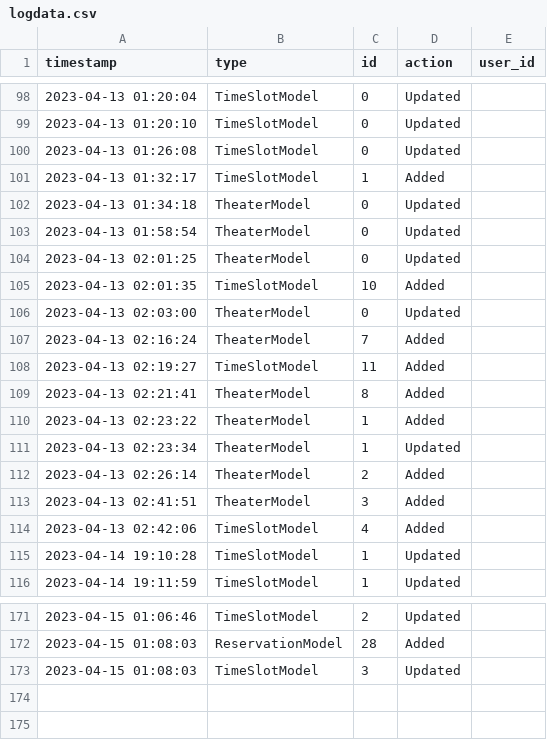
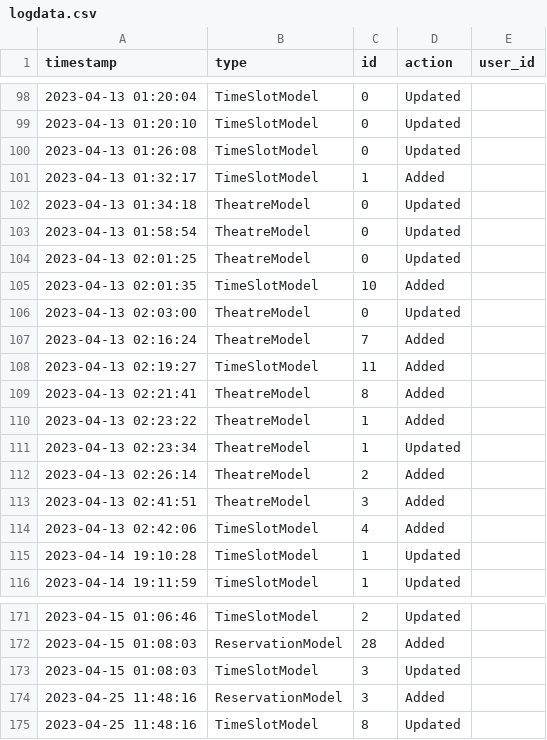
Before and after one commit to Failfan13/PROJECT-B, a CSV file: Project/DataSources/logdata.csv, drawn as a sheet; only a part is shown, gaps mark what is left out; the diff covers the shown part only.

Commit message:
Theater => Theatre

```diff
--- a/Project/DataSources/logdata.csv
+++ b/Project/DataSources/logdata.csv
@@ -101,14 +101,14 @@ timestamp,type,id,action,user_id
 2023-04-13 01:32:17,TimeSlotModel,1,Added,
-2023-04-13 01:34:18,TheaterModel,0,Updated,
-2023-04-13 01:58:54,TheaterModel,0,Updated,
-2023-04-13 02:01:25,TheaterModel,0,Updated,
+2023-04-13 01:34:18,TheatreModel,0,Updated,
+2023-04-13 01:58:54,TheatreModel,0,Updated,
+2023-04-13 02:01:25,TheatreModel,0,Updated,
 2023-04-13 02:01:35,TimeSlotModel,10,Added,
-2023-04-13 02:03:00,TheaterModel,0,Updated,
-2023-04-13 02:16:24,TheaterModel,7,Added,
+2023-04-13 02:03:00,TheatreModel,0,Updated,
+2023-04-13 02:16:24,TheatreModel,7,Added,
 2023-04-13 02:19:27,TimeSlotModel,11,Added,
-2023-04-13 02:21:41,TheaterModel,8,Added,
-2023-04-13 02:23:22,TheaterModel,1,Added,
-2023-04-13 02:23:34,TheaterModel,1,Updated,
-2023-04-13 02:26:14,TheaterModel,2,Added,
-2023-04-13 02:41:51,TheaterModel,3,Added,
+2023-04-13 02:21:41,TheatreModel,8,Added,
+2023-04-13 02:23:22,TheatreModel,1,Added,
+2023-04-13 02:23:34,TheatreModel,1,Updated,
+2023-04-13 02:26:14,TheatreModel,2,Added,
+2023-04-13 02:41:51,TheatreModel,3,Added,
 2023-04-13 02:42:06,TimeSlotModel,4,Added,
@@ -173 +173,3 @@ timestamp,type,id,action,user_id
 2023-04-15 01:08:03,TimeSlotModel,3,Updated,
+2023-04-25 11:48:16,ReservationModel,3,Added,
+2023-04-25 11:48:16,TimeSlotModel,8,Updated,
```
Also changed, not shown: 23 edited cells elsewhere in this file, 11 other files.
